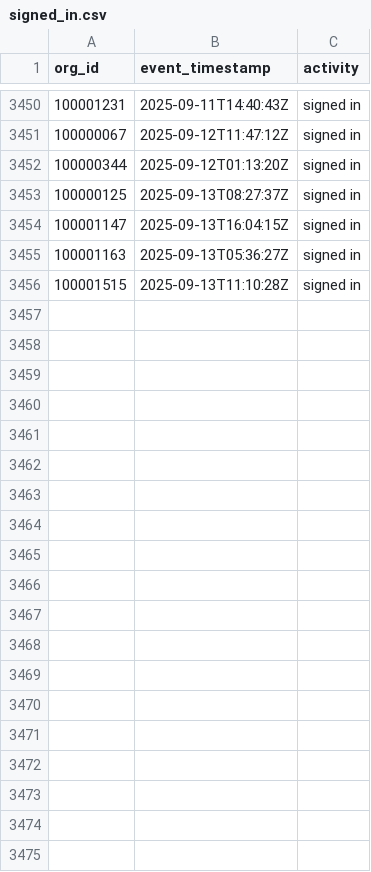
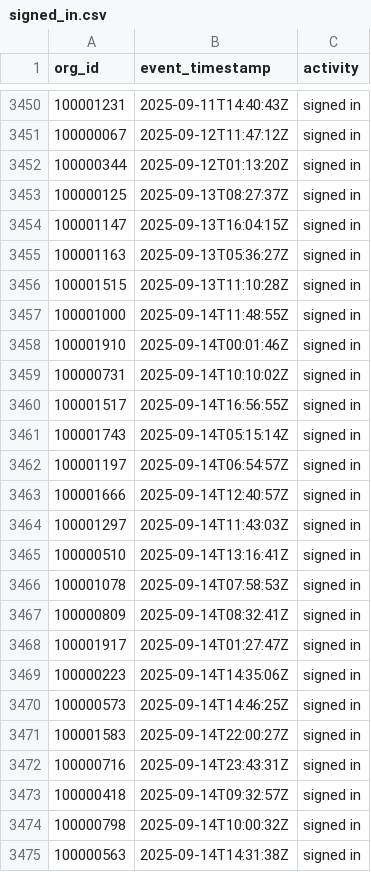
Before and after one commit to datafold/demo, a CSV file: datagen/signed_in.csv, drawn as a sheet; only a part is shown, gaps mark what is left out.

Commit message:
New data obtained on Mon Sep 15 00:22:42 UTC 2025

```diff
--- a/datagen/signed_in.csv
+++ b/datagen/signed_in.csv
@@ -3456 +3456,20 @@ org_id,event_timestamp,activity
 100001515,2025-09-13T11:10:28Z,signed in
+100001000,2025-09-14T11:48:55Z,signed in
+100001910,2025-09-14T00:01:46Z,signed in
+100000731,2025-09-14T10:10:02Z,signed in
+100001517,2025-09-14T16:56:55Z,signed in
+100001743,2025-09-14T05:15:14Z,signed in
+100001197,2025-09-14T06:54:57Z,signed in
+100001666,2025-09-14T12:40:57Z,signed in
+100001297,2025-09-14T11:43:03Z,signed in
+100000510,2025-09-14T13:16:41Z,signed in
+100001078,2025-09-14T07:58:53Z,signed in
+100000809,2025-09-14T08:32:41Z,signed in
+100001917,2025-09-14T01:27:47Z,signed in
+100000223,2025-09-14T14:35:06Z,signed in
+100000573,2025-09-14T14:46:25Z,signed in
+100001583,2025-09-14T22:00:27Z,signed in
+100000716,2025-09-14T23:43:31Z,signed in
+100000418,2025-09-14T09:32:57Z,signed in
+100000798,2025-09-14T10:00:32Z,signed in
+100000563,2025-09-14T14:31:38Z,signed in
```
Also changed, not shown: datagen/signed_in_broken.csv, datagen/user_created.csv, 12 other files.
